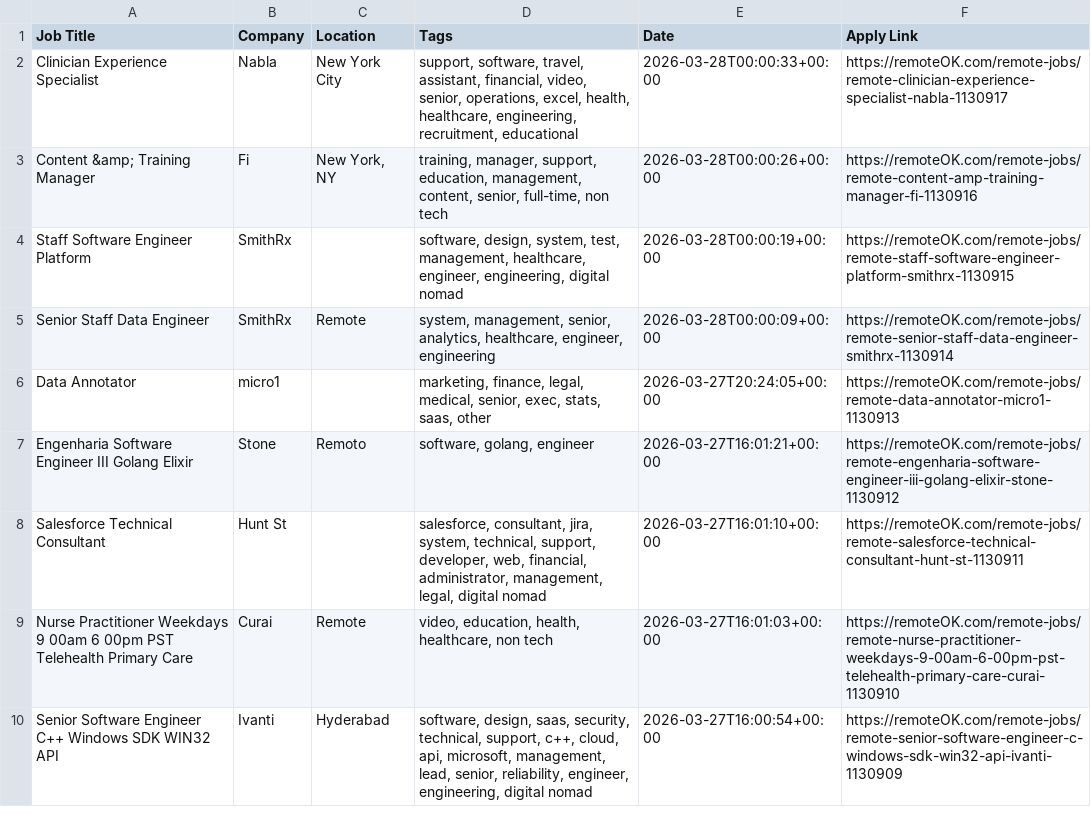
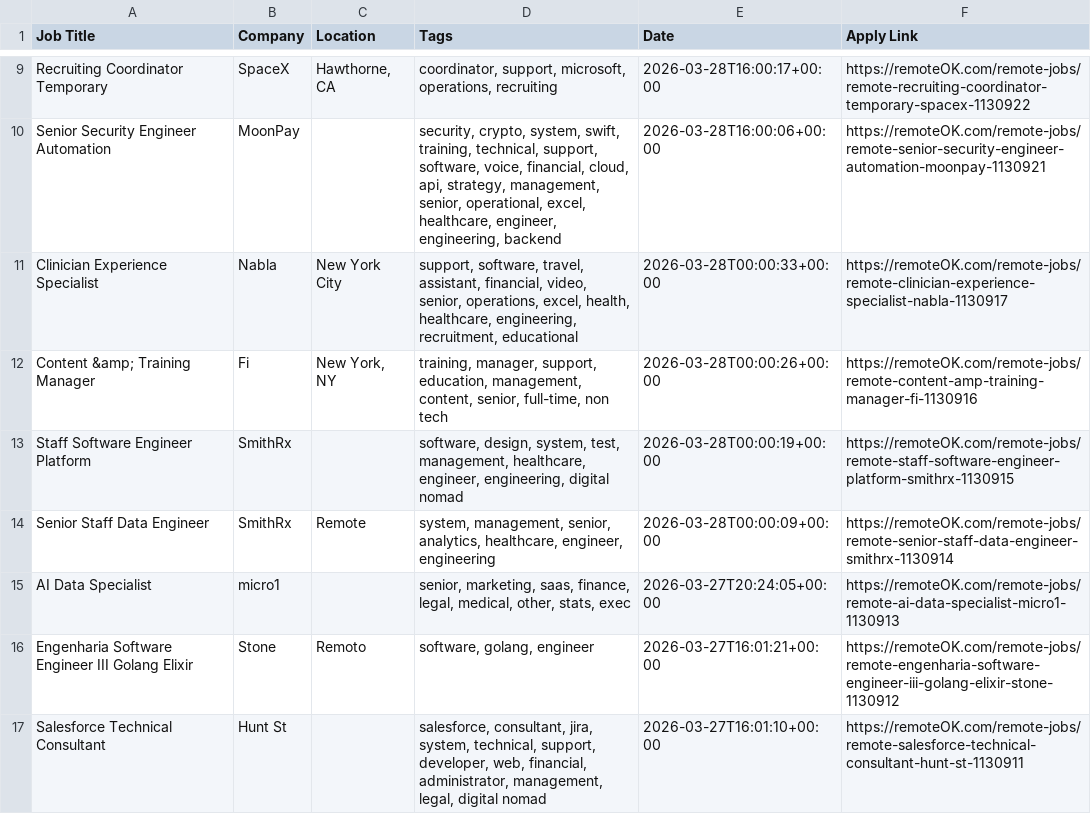
Before and after one commit to naveencoding75/job-market-pulse-2026, a CSV file: public/remote_jobs_live.csv, drawn as a sheet; only a part is shown, gaps mark what is left out; the shorter side is filled out with more unchanged rows; the diff covers the shown part only.

```diff
--- a/public/remote_jobs_live.csv
+++ b/public/remote_jobs_live.csv
@@ -2 +9,3 @@ Job Title,Company,Location,Tags,Date,Apply Link
+Recruiting Coordinator Temporary,SpaceX,"Hawthorne, CA","coordinator, support, microsoft, operations, recruiting",2026-03-28T16:00:17+00:00,https://remoteOK.com/remote-jobs/remote-recruiting-coordinator-temporary-spacex-1130922
+Senior Security Engineer Automation,MoonPay,,"security, crypto, system, swift, training, technical, support, software, voice, financial, cloud, api, strategy, management, senior, operational, excel, healthcare, engineer, engineering, backend",2026-03-28T16:00:06+00:00,https://remoteOK.com/remote-jobs/remote-senior-security-engineer-automation-moonpay-1130921
 Clinician Experience Specialist,Nabla,New York City,"support, software, travel, assistant, financial, video, senior, operations, excel, health, healthcare, engineering, recruitment, educational",2026-03-28T00:00:33+00:00,https://remoteOK.com/remote-jobs/remote-clinician-experience-specialist-nabla-1130917
@@ -5,3 +14,3 @@ Staff Software Engineer Platform,SmithRx,,"software, design, system, test, manag
 Senior Staff Data Engineer,SmithRx,Remote,"system, management, senior, analytics, healthcare, engineer, engineering",2026-03-28T00:00:09+00:00,https://remoteOK.com/remote-jobs/remote-senior-staff-data-engineer-smithrx-1130914
-Data Annotator,micro1,,"marketing, finance, legal, medical, senior, exec, stats, saas, other",2026-03-27T20:24:05+00:00,https://remoteOK.com/remote-jobs/remote-data-annotator-micro1-1130913
+AI Data Specialist,micro1,,"senior, marketing, saas, finance, legal, medical, other, stats, exec",2026-03-27T20:24:05+00:00,https://remoteOK.com/remote-jobs/remote-ai-data-specialist-micro1-1130913
 Engenharia Software Engineer III Golang Elixir,Stone,Remoto,"software, golang, engineer",2026-03-27T16:01:21+00:00,https://remoteOK.com/remote-jobs/remote-engenharia-software-engineer-iii-golang-elixir-stone-1130912
```
Also changed, not shown: 7 added rows, 8 removed rows and 2 edited cells elsewhere in this file.
